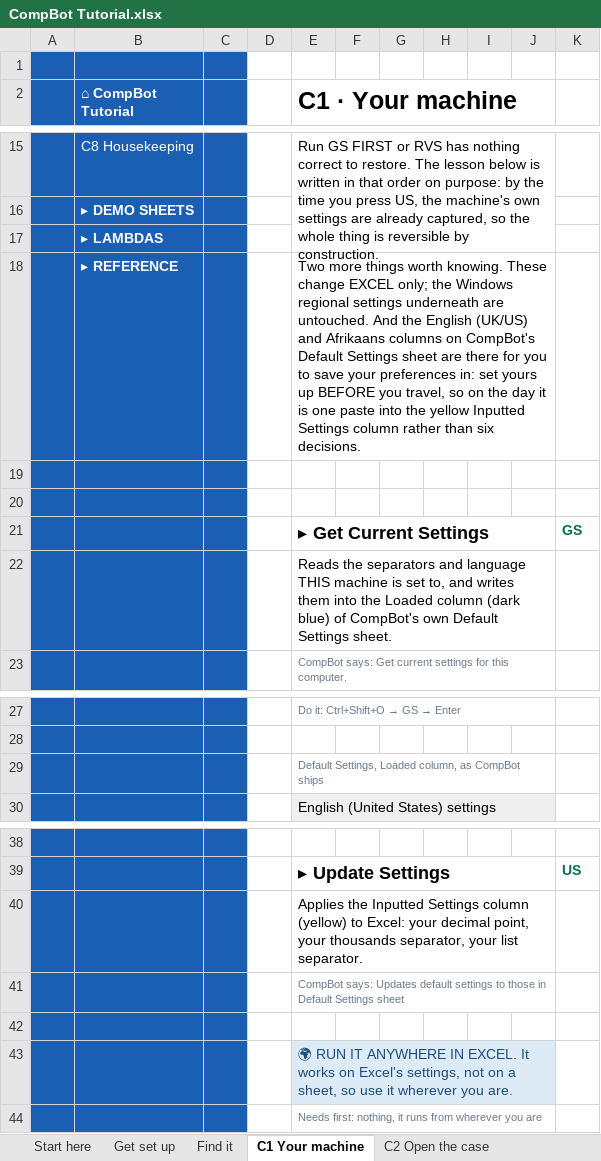
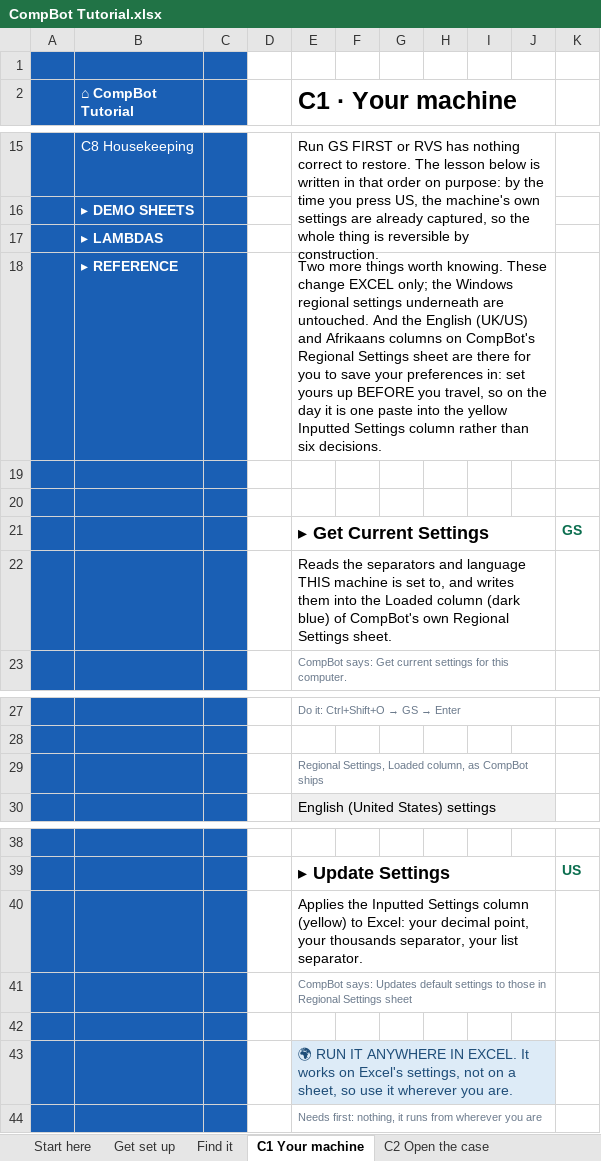
Before and after one commit to JaqK23/CompBot, an Excel workbook: CompBot Tutorial.xlsx, sheet C1 Your machine, drawn as a sheet; only a part is shown, gaps mark what is left out; values as stored, in another font and other column widths than the file's, no borders; the diff names each change by its address in the sheet, - before the commit and + after, or states it on an @@ line.

```diff
--- a/CompBot Tutorial.xlsx (sheet C1 Your machine)
+++ b/CompBot Tutorial.xlsx (sheet C1 Your machine)
-E18 (C1 · Your machine): …on CompBot's Default Settings sheet…
+E18 (C1 · Your machine): …on CompBot's Regional Settings sheet…
-E22 (C1 · Your machine): …CompBot's own Default Settings sheet.
+E22 (C1 · Your machine): …CompBot's own Regional Settings sheet.
-E29 (C1 · Your machine): Default Settings, Loaded…
+E29 (C1 · Your machine): Regional Settings, Loaded…
-E41 (C1 · Your machine): …those in Default Settings sheet
+E41 (C1 · Your machine): …those in Regional Settings sheet
```
Also changed, not shown: sheet Start here, sheet Command cheat sheet, CompBot.xlsm, 1 other file.
